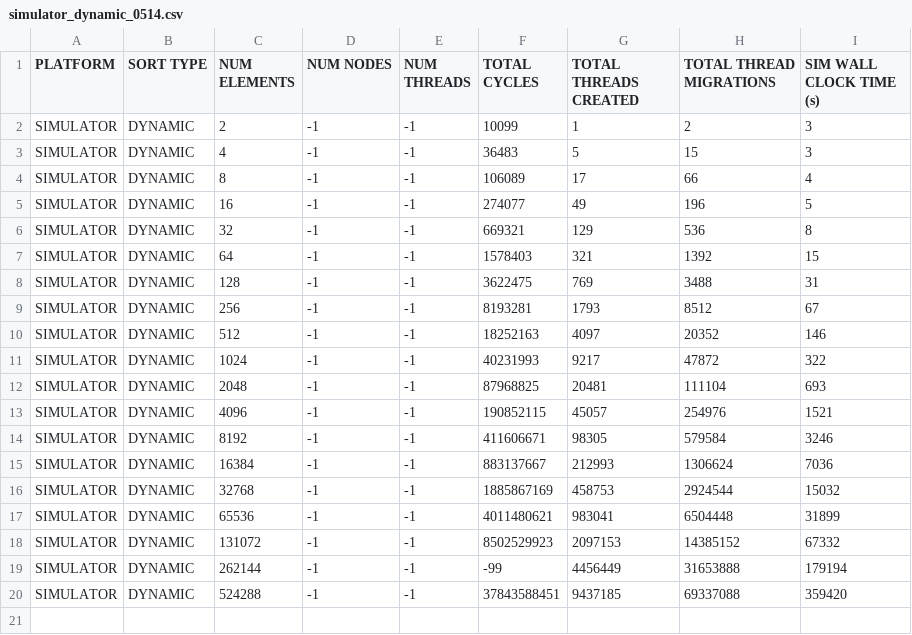
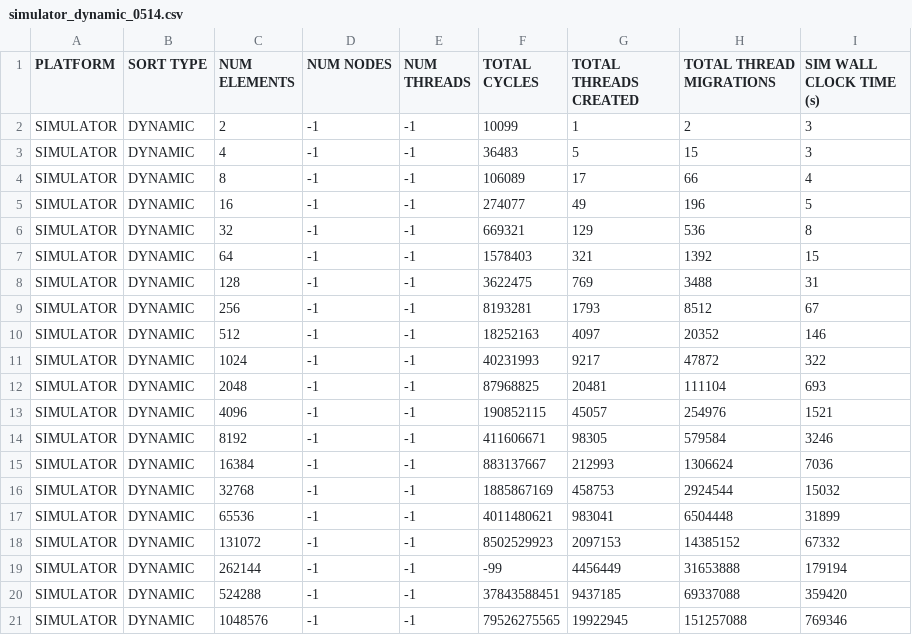
Before and after one commit to kaushikvelusamy/Bitonic-EMU-Benchmark, a CSV file: results/EMU/SIMULATOR/DYNAMIC/simulator_dynamic_0514.csv, drawn as a sheet.

Commit message:
Update simulator_dynamic_0514.csv

```diff
--- a/results/EMU/SIMULATOR/DYNAMIC/simulator_dynamic_0514.csv
+++ b/results/EMU/SIMULATOR/DYNAMIC/simulator_dynamic_0514.csv
@@ -20 +20,2 @@ SIMULATOR,DYNAMIC,262144,-1,-1,-99,4456449,31653888,179194
 SIMULATOR,DYNAMIC,524288,-1,-1,37843588451,9437185,69337088,359420
+SIMULATOR,DYNAMIC,1048576,-1,-1,79526275565,19922945,151257088,769346
```
